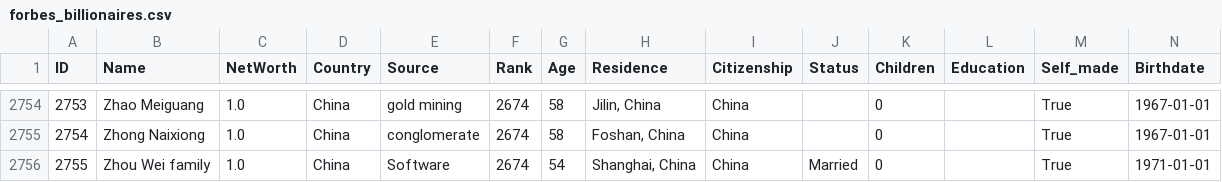
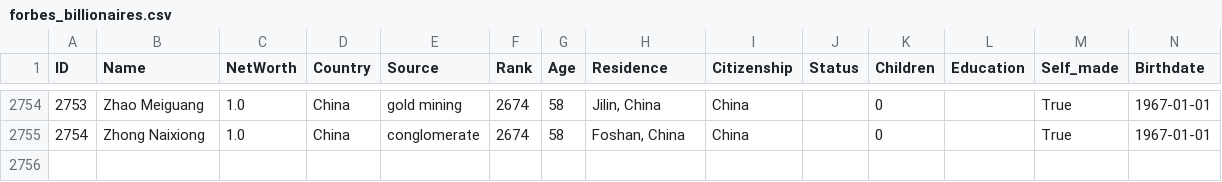
Before and after one commit to oEnzoCastro/AEDS3, a CSV file: src/database/forbes_billionaires.csv, drawn as a sheet; only a part is shown, gaps mark what is left out; the diff names each change by its address in the sheet, - before the commit and + after, or states it on an @@ line.

```diff
--- a/src/database/forbes_billionaires.csv
+++ b/src/database/forbes_billionaires.csv
-row 2756: 2755 | Zhou Wei family | 1.0 | China | Software | 2674 | 54 | Shanghai, China | China | Married | 0 |  | True | 1971-01-01
```
Also changed, not shown: 3 other files.
